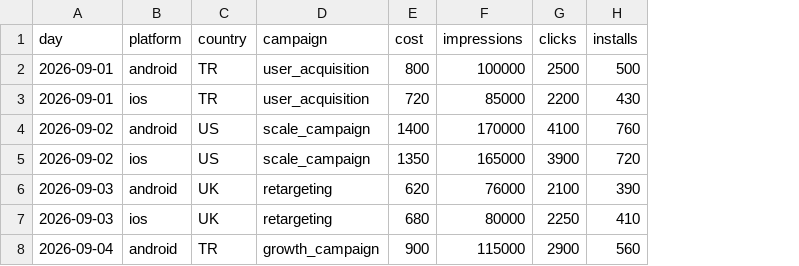
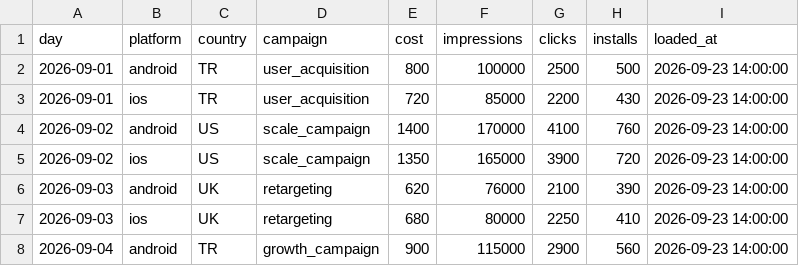
Before and after one commit to sevvaluzun/marketing_analytics_dbt, a CSV file: seeds/applovin_ads.csv, drawn as a sheet; the diff names each change by its address in the sheet, - before the commit and + after, or states it on an @@ line.

```diff
--- a/seeds/applovin_ads.csv
+++ b/seeds/applovin_ads.csv
+column I (loaded_at), rows 2-8: all 2026-09-23 14:00:00
```
Also changed, not shown: seeds/meta_ads.csv, 8 other files.
